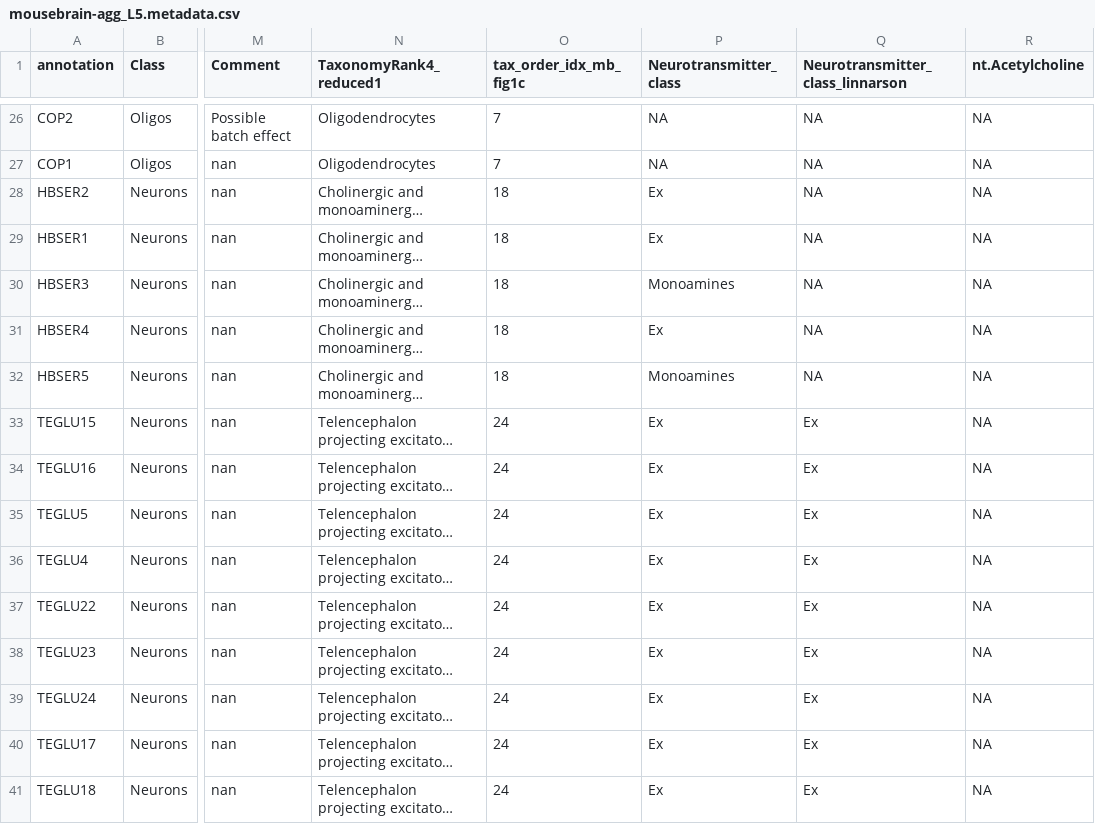
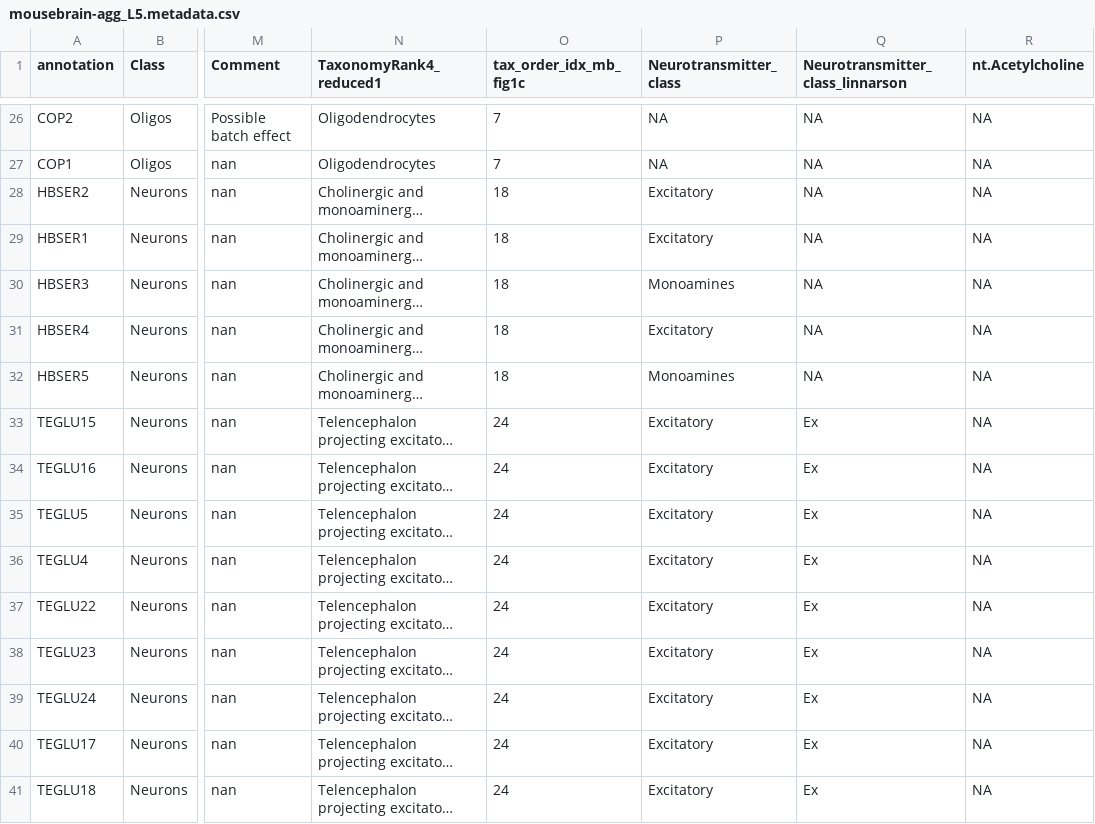
Before and after one commit to perslab/timshel-2020, a CSV file: data/expression/mousebrain/mousebrain-agg_L5.metadata.csv, drawn as a sheet; only a part is shown, gaps mark what is left out; long unchanged cells end in …; the diff covers the shown part only; the diff names each change by its address in the sheet, - before the commit and + after, or states it on an @@ line.

Commit message:
ex/in --> excitatory/inhibitory

```diff
--- a/data/expression/mousebrain/mousebrain-agg_L5.metadata.csv
+++ b/data/expression/mousebrain/mousebrain-agg_L5.metadata.csv
-P28:P29 (Neurotransmitter_class): Ex
+P28:P29 (Neurotransmitter_class): Excitatory
-P31 (Neurotransmitter_class): Ex
+P31 (Neurotransmitter_class): Excitatory
-P33:P41 (Neurotransmitter_class): Ex
+P33:P41 (Neurotransmitter_class): Excitatory
```
Also changed, not shown: 168 edited cells elsewhere in this file, 2 other files.
